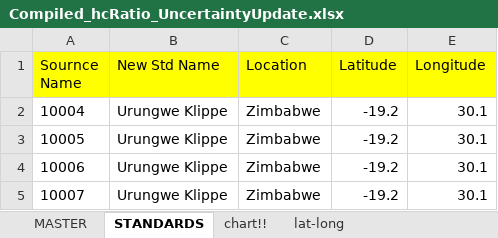
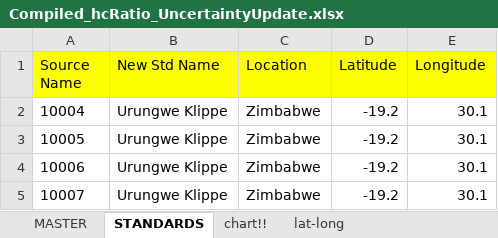
Before and after one commit to RowanGregoire/CarbonIsotopeCompilation, an Excel workbook: data/Compiled_hcRatio_UncertaintyUpdate.xlsx, sheet STANDARDS, drawn as a sheet; only a part is shown; values as stored, in another font and other column widths than the file's, no borders; the diff names each change by its address in the sheet, - before the commit and + after, or states it on an @@ line.

```diff
--- a/data/Compiled_hcRatio_UncertaintyUpdate.xlsx (sheet STANDARDS)
+++ b/data/Compiled_hcRatio_UncertaintyUpdate.xlsx (sheet STANDARDS)
-A1: Sournce Name
+A1: Source Name
```
Also changed, not shown: sheet MASTER, 2 other files.
